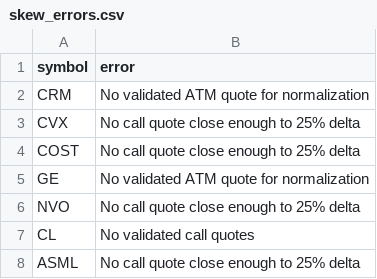
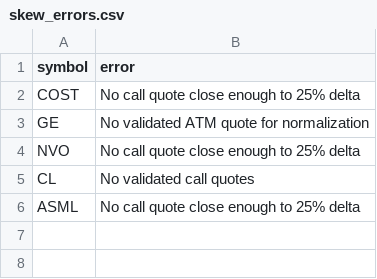
Before and after one commit to rk93/stocks-ai-analyzer, a CSV file: data/skew_errors.csv, drawn as a sheet.

```diff
--- a/data/skew_errors.csv
+++ b/data/skew_errors.csv
@@ -1,4 +1,2 @@
 symbol,error
-CRM,No validated ATM quote for normalization
-CVX,No call quote close enough to 25% delta
 COST,No call quote close enough to 25% delta
```
Also changed, not shown: data/signals_latest.csv, data/skew_history.csv, 2 other files.
